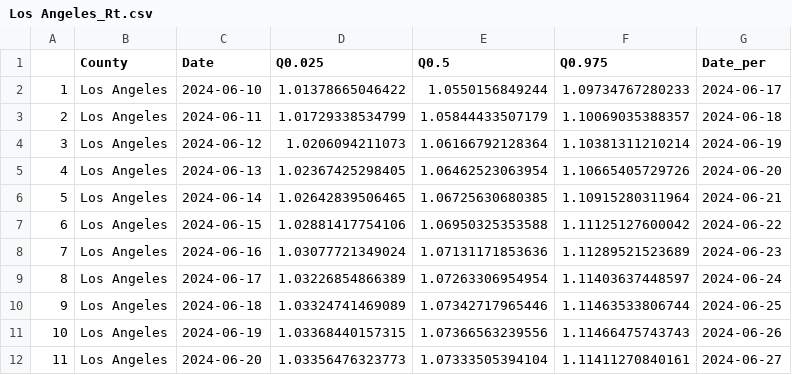
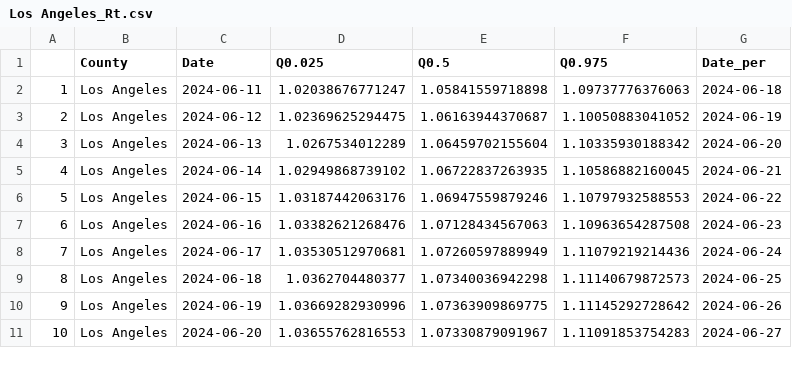
Before and after one commit to mdazatorres/Rt_COVID19_CA_counties_CALCAT, a CSV file: output_CALCAT/Los Angeles_Rt.csv, drawn as a sheet; only a part is shown; removed rows and columns are numbered as before the commit, all else as after; the diff covers the shown part only; the diff names each change by its address in the sheet, - before the commit and + after, or states it on an @@ line.

```diff
--- a/output_CALCAT/Los Angeles_Rt.csv
+++ b/output_CALCAT/Los Angeles_Rt.csv
-row 2: 1 | Los Angeles | 2024-06-10 | 1.01378665046422 | 1.0550156849244 | 1.09734767280233 | 2024-06-17
@@ column A renumbered from row 2 down @@
-D2 (Q0.025): 1.01729338534799
+D2 (Q0.025): 1.02038676771247
-E2 (Q0.5): 1.05844433507179
+E2 (Q0.5): 1.05841559718898
-F2 (Q0.975): 1.10069035388357
+F2 (Q0.975): 1.09737776376063
-D3 (Q0.025): 1.0206094211073
+D3 (Q0.025): 1.02369625294475
-E3 (Q0.5): 1.06166792128364
+E3 (Q0.5): 1.06163944370687
-F3 (Q0.975): 1.10381311210214
+F3 (Q0.975): 1.10050883041052
-D4 (Q0.025): 1.02367425298405
+D4 (Q0.025): 1.0267534012289
-E4 (Q0.5): 1.06462523063954
+E4 (Q0.5): 1.06459702155604
-F4 (Q0.975): 1.10665405729726
+F4 (Q0.975): 1.10335930188342
-D5 (Q0.025): 1.02642839506465
+D5 (Q0.025): 1.02949868739102
-E5 (Q0.5): 1.06725630680385
+E5 (Q0.5): 1.06722837263935
-F5 (Q0.975): 1.10915280311964
+F5 (Q0.975): 1.10586882160045
-D6 (Q0.025): 1.02881417754106
+D6 (Q0.025): 1.03187442063176
-E6 (Q0.5): 1.06950325353588
+E6 (Q0.5): 1.06947559879246
-F6 (Q0.975): 1.11125127600042
+F6 (Q0.975): 1.10797932588553
-D7 (Q0.025): 1.03077721349024
+D7 (Q0.025): 1.03382621268476
-E7 (Q0.5): 1.07131171853636
+E7 (Q0.5): 1.07128434567063
-F7 (Q0.975): 1.11289521523689
+F7 (Q0.975): 1.10963654287508
-D8 (Q0.025): 1.03226854866389
+D8 (Q0.025): 1.03530512970681
-E8 (Q0.5): 1.07263306954954
+E8 (Q0.5): 1.07260597889949
-F8 (Q0.975): 1.11403637448597
+F8 (Q0.975): 1.11079219214436
-D9 (Q0.025): 1.03324741469089
+D9 (Q0.025): 1.0362704480377
-E9 (Q0.5): 1.07342717965446
+E9 (Q0.5): 1.07340036942298
-F9 (Q0.975): 1.11463533806744
+F9 (Q0.975): 1.11140679872573
-D10 (Q0.025): 1.03368440157315
+D10 (Q0.025): 1.03669282930996
-E10 (Q0.5): 1.07366563239556
+E10 (Q0.5): 1.07363909869775
-F10 (Q0.975): 1.11466475743743
+F10 (Q0.975): 1.11145292728642
-D11 (Q0.025): 1.03356476323773
+D11 (Q0.025): 1.03655762816553
-E11 (Q0.5): 1.07333505394104
+E11 (Q0.5): 1.07330879091967
-F11 (Q0.975): 1.11411270840161
+F11 (Q0.975): 1.11091853754283
```
Also changed, not shown: 144 edited cells elsewhere in this file, output_CALCAT/Merced_Rt.csv, output_CALCAT/Sacramento_Rt.csv, 17 other files.
